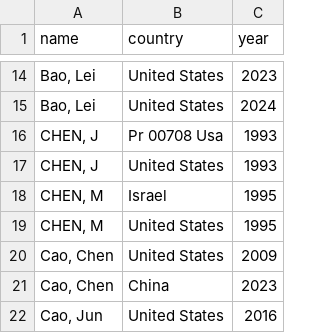
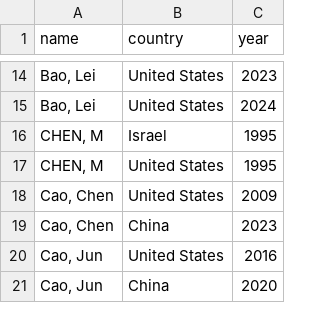
Before and after one commit to zhengshaobin2002/NLP-Midterm, a CSV file: r2/crosscountry_migration.csv, drawn as a sheet; only a part is shown, gaps mark what is left out; the shorter side is filled out with more unchanged rows.

```diff
--- a/r2/crosscountry_migration.csv
+++ b/r2/crosscountry_migration.csv
@@ -15,4 +15,2 @@
 "Bao, Lei",United States,2024
-"CHEN, J",Pr 00708 Usa,1993
-"CHEN, J",United States,1993
 "CHEN, M",Israel,1995
```
Also changed, not shown: r2/incountry_migration.csv, r2/maps/crosscountry_flow_counts.csv, 19 other files.
